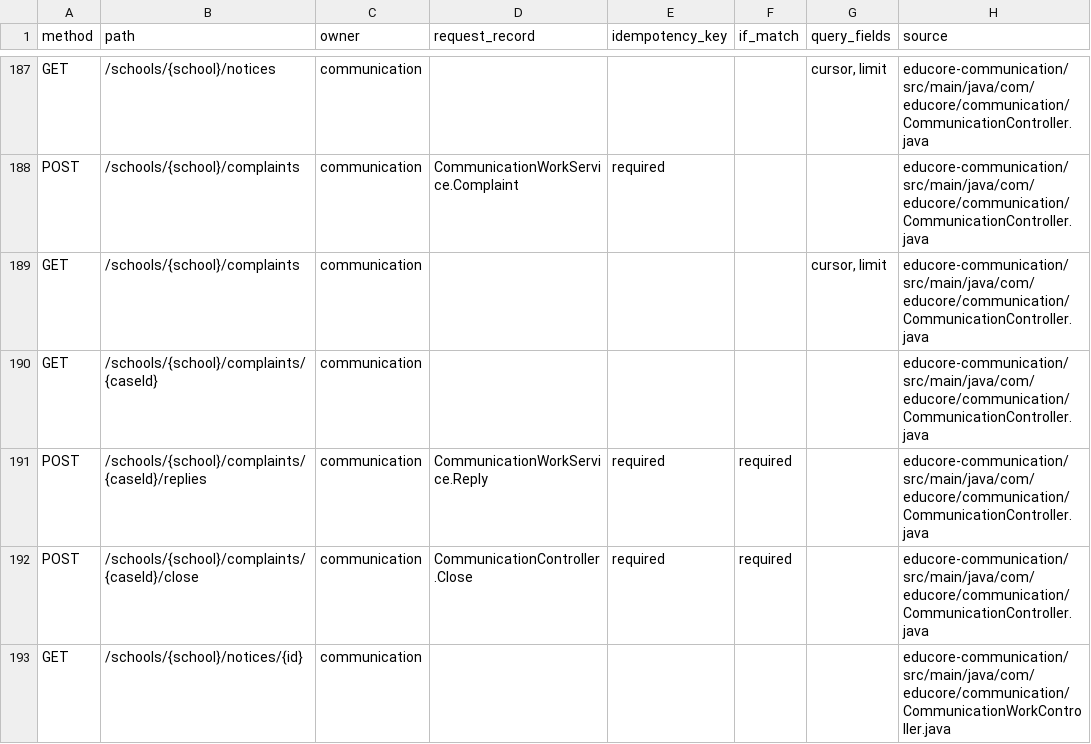
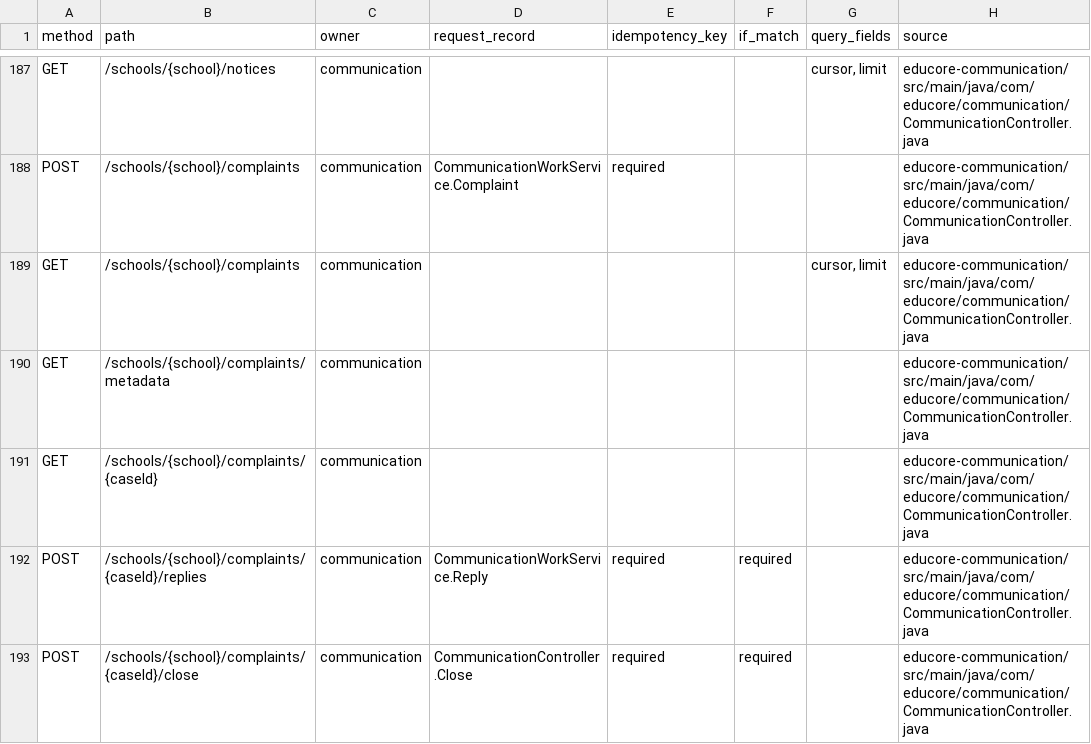
Before and after one commit to ayodamolami4-bot/educore-backend, a CSV file: docs/ENDPOINT_CATALOGUE.csv, drawn as a sheet; only a part is shown, gaps mark what is left out; the shorter side is filled out with more unchanged rows.

Commit message:
Add complaint metadata to the endpoint CSV

```diff
--- a/docs/ENDPOINT_CATALOGUE.csv
+++ b/docs/ENDPOINT_CATALOGUE.csv
@@ -189,2 +189,3 @@ POST,/schools/{school}/complaints,communication,CommunicationWorkService.Complai
 GET,/schools/{school}/complaints,communication,,,,"cursor, limit",educore-communication/src/main/java/com/educore/communication/CommunicationController.java
+GET,/schools/{school}/complaints/metadata,communication,,,,,educore-communication/src/main/java/com/educore/communication/CommunicationController.java
 GET,/schools/{school}/complaints/{caseId},communication,,,,,educore-communication/src/main/java/com/educore/communication/CommunicationController.java
```
